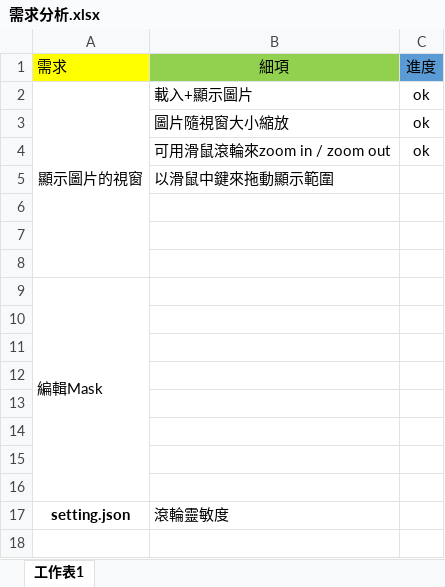
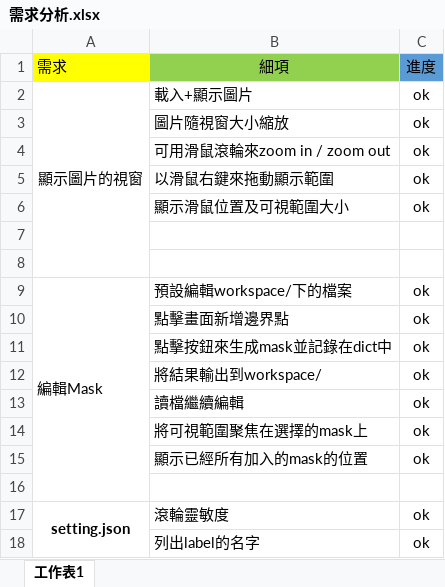
Before and after one commit to jeang-bo-yuan/MaskLabel, an Excel workbook: doc/需求分析.xlsx, sheet 工作表1, drawn as a sheet; values as stored, in another font and other column widths than the file's, no borders; removed rows and columns are numbered as before the commit, all else as after; the diff names each change by its address in the sheet, - before the commit and + after, or states it on an @@ line.

```diff
--- a/doc/需求分析.xlsx (sheet 工作表1)
+++ b/doc/需求分析.xlsx (sheet 工作表1)
-A2:A8 merged
+A2:A8 merged
-row 5:  | 以滑鼠中鍵來拖動顯示範圍
+row 5:  | 以滑鼠右鍵來拖動顯示範圍 | ok
+row 6:  | 顯示滑鼠位置及可視範圍大小 | ok
+row 9: 編輯Mask | 預設編輯workspace/下的檔案 | ok
+row 10:  | 點擊畫面新增邊界點 | ok
+row 11:  | 點擊按鈕來生成mask並記錄在dict中 | ok
+row 12:  | 將結果輸出到workspace/ | ok
+row 13:  | 讀檔繼續編輯 | ok
+row 14:  | 將可視範圍聚焦在選擇的mask上 | ok
+row 15:  | 顯示已經所有加入的mask的位置 | ok
-row 9: 編輯Mask
-row 10: (empty)
-row 11: (empty)
-row 12: (empty)
-row 13: (empty)
-row 14: (empty)
-row 15: (empty)
-row 16: (empty)
+A17:A18 merged
-C17: (empty)
+C17: ok
+row 18:  | 列出label的名字 | ok
```
Also changed, not shown: 6 other files.
